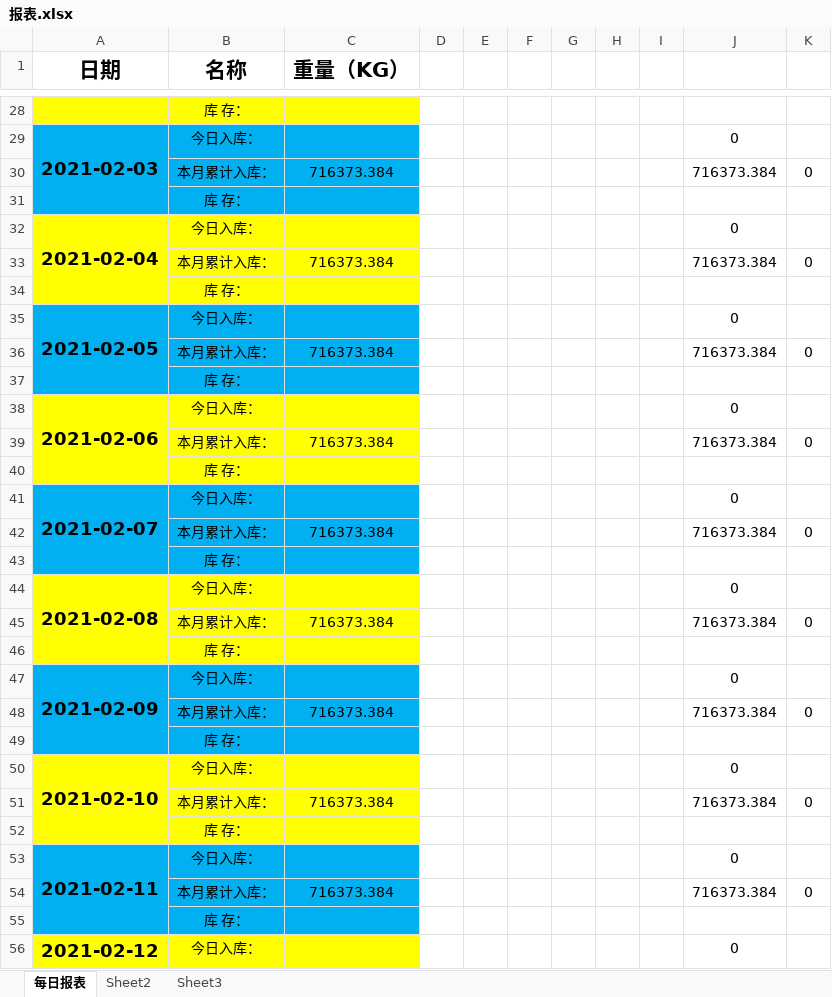
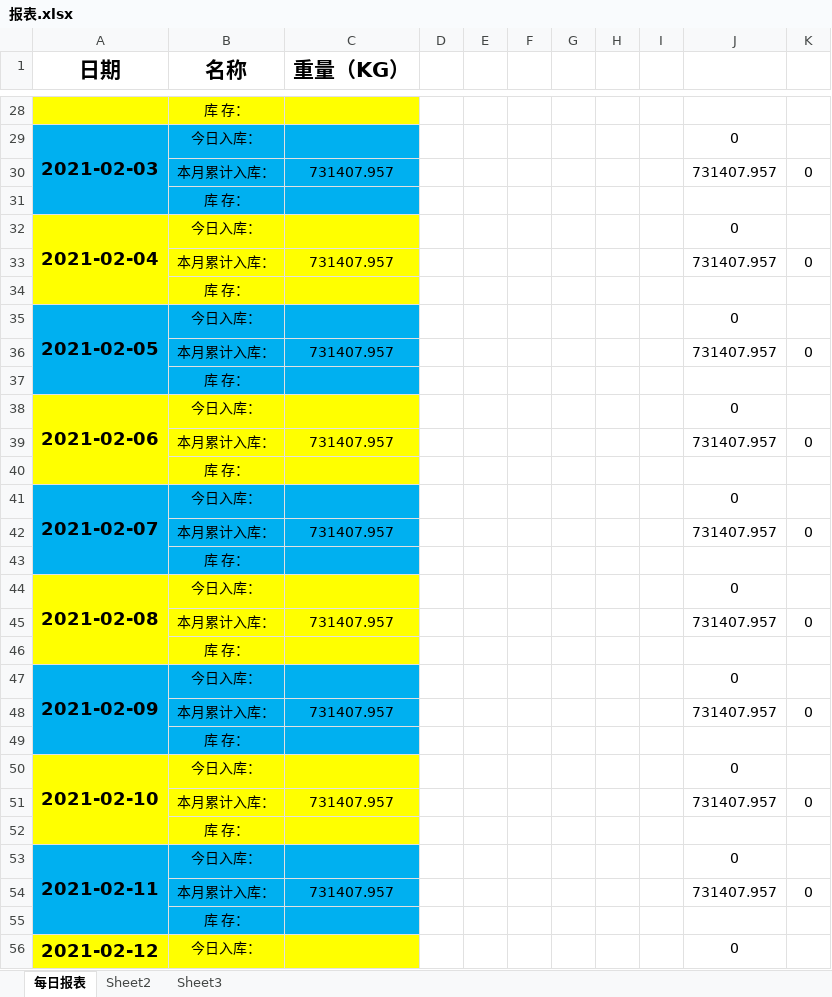
Before and after one commit to LuJZ1402/Upan, an Excel workbook: 报表.xlsx, sheet 每日报表, drawn as a sheet; only a part is shown, gaps mark what is left out; values as stored, in another font and other column widths than the file's, no borders; the diff covers the shown part only; the diff names each change by its address in the sheet, - before the commit and + after, or states it on an @@ line.

```diff
--- a/报表.xlsx (sheet 每日报表)
+++ b/报表.xlsx (sheet 每日报表)
-C30 (重量（KG）): 716373.384
+C30 (重量（KG）): 731407.957
-J30: 716373.384
+J30: 731407.957
-C33 (重量（KG）): 716373.384
+C33 (重量（KG）): 731407.957
-J33: 716373.384
+J33: 731407.957
-C36 (重量（KG）): 716373.384
+C36 (重量（KG）): 731407.957
-J36: 716373.384
+J36: 731407.957
-C39 (重量（KG）): 716373.384
+C39 (重量（KG）): 731407.957
-J39: 716373.384
+J39: 731407.957
-C42 (重量（KG）): 716373.384
+C42 (重量（KG）): 731407.957
-J42: 716373.384
+J42: 731407.957
-C45 (重量（KG）): 716373.384
+C45 (重量（KG）): 731407.957
-J45: 716373.384
+J45: 731407.957
-C48 (重量（KG）): 716373.384
+C48 (重量（KG）): 731407.957
-J48: 716373.384
+J48: 731407.957
-C51 (重量（KG）): 716373.384
+C51 (重量（KG）): 731407.957
-J51: 716373.384
+J51: 731407.957
-C54 (重量（KG）): 716373.384
+C54 (重量（KG）): 731407.957
-J54: 716373.384
+J54: 731407.957
```
Also changed, not shown: 3 added rows, 3 removed rows, 68 edited cells and cell formats elsewhere in this sheet.
